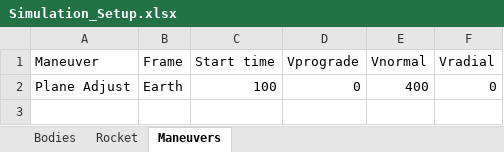
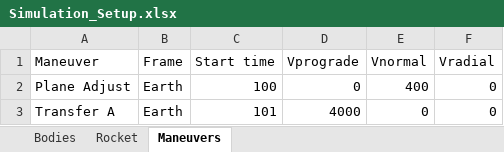
Before and after one commit to tysondanby/OrbitalManeuverVisualization, an Excel workbook: Simulation_Setup.xlsx, sheet Maneuvers, drawn as a sheet; values as stored, in another font and other column widths than the file's, no borders; the diff names each change by its address in the sheet, - before the commit and + after, or states it on an @@ line.

Commit message:
updated maneuvers

```diff
--- a/Simulation_Setup.xlsx (sheet Maneuvers)
+++ b/Simulation_Setup.xlsx (sheet Maneuvers)
+row 3: Transfer A | Earth | 101 | 4000 | 0 | 0
```
Also changed, not shown: sheet Rocket, 1 other file.
